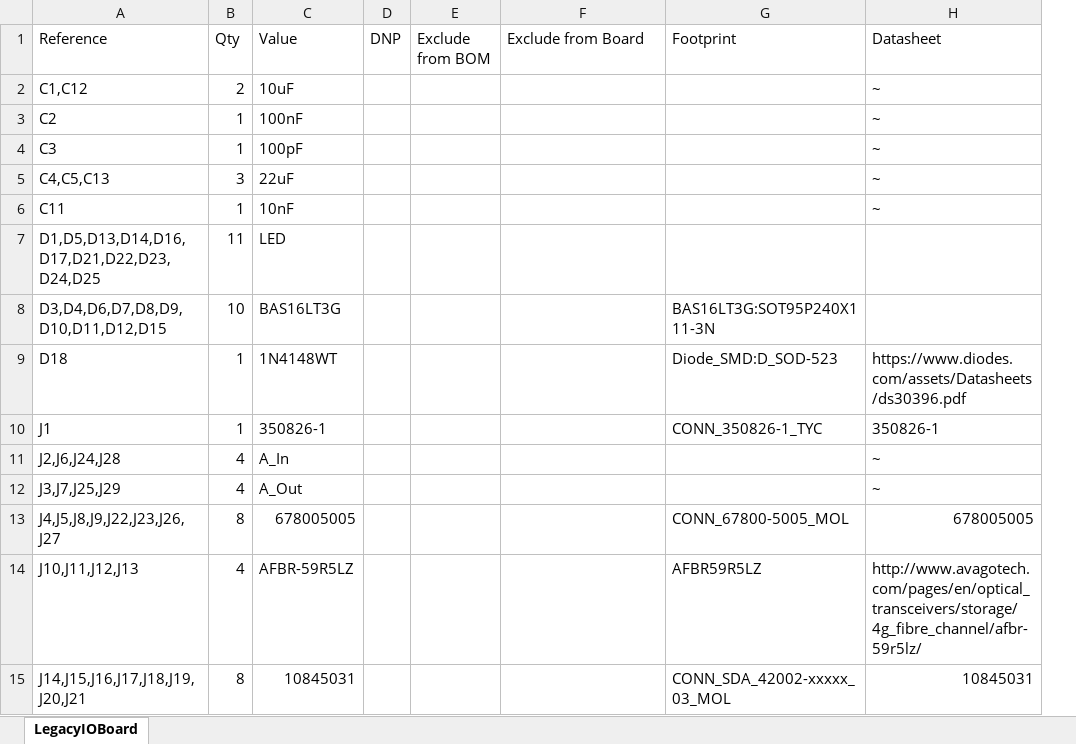
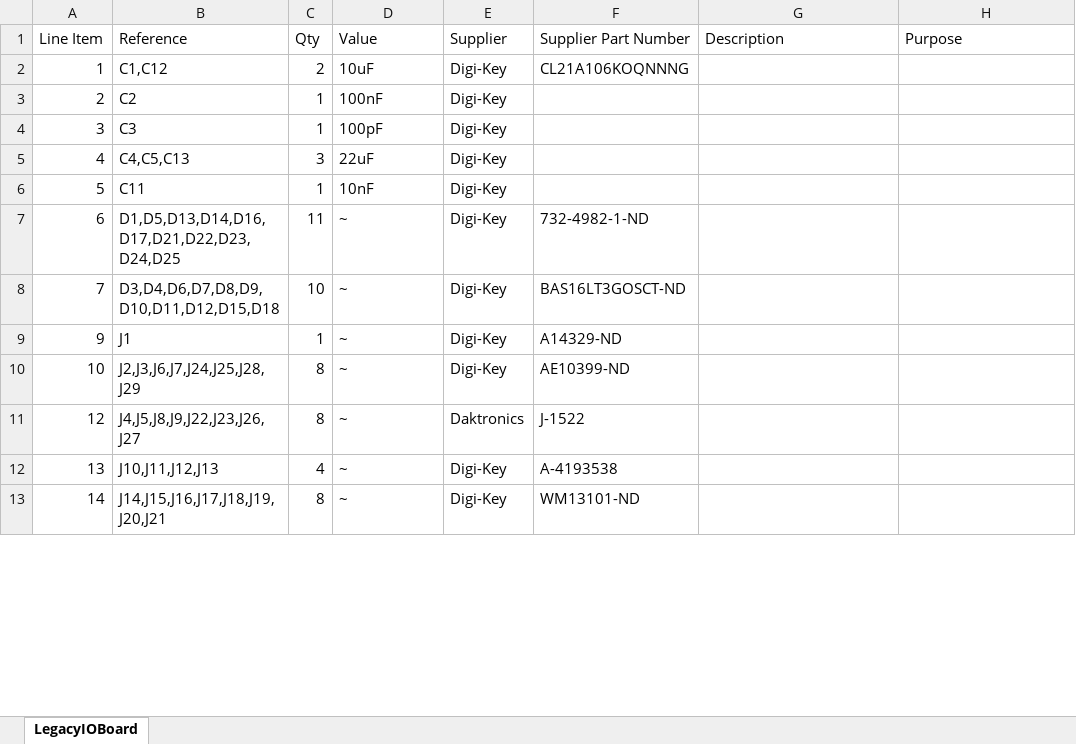
Before and after one commit to daktronics/New-Hydra-Legacy-IO-Board, an Excel workbook: LegacyIOBoardBOM.xlsx, sheet LegacyIOBoard, drawn as a sheet; only a part is shown; values as stored, in another font and other column widths than the file's, no cell formats; removed rows and columns are numbered as before the commit, all else as after; the diff covers the shown part only; the diff names each change by its address in the sheet, - before the commit and + after, or states it on an @@ line.

Commit message:
Ref 6 Formatted and added parts to the BOM.

```diff
--- a/LegacyIOBoardBOM.xlsx (sheet LegacyIOBoard)
+++ b/LegacyIOBoardBOM.xlsx (sheet LegacyIOBoard)
+column A (Line Item), rows 2-7: 1 | 2 | 3 | 4 | 5 | 6; row 9: 9; rows 11-13: 12 | 13 | 14
-column D (DNP), empty
-E1: Exclude from BOM
+E1: Supplier
-F1: Exclude from Board
+F1: Supplier Part Number
-G1: Footprint
+G1: Description
-H1: Datasheet
+H1: Purpose
-E2:E7 (Supplier): (empty)
+E2:E7 (Supplier): Digi-Key
-F2 (Supplier Part Number): (empty)
+F2 (Supplier Part Number): CL21A106KOQNNNG
-H2:H6 (Purpose): ~
+H2:H6 (Purpose): (empty)
-D7 (Value): LED
+D7 (Value): ~
-F7 (Supplier Part Number): (empty)
+F7 (Supplier Part Number): 732-4982-1-ND
-row 8: D3,D4,D6,D7,D8,D9,D10,D11,D12,D15 | 10 | BAS16LT3G |  |  |  | BAS16LT3G:SOT95P240X111-3N
-row 9: D18 | 1 | 1N4148WT |  |  |  | Diode_SMD:D_SOD-523 | https://www.diodes.com/assets/Datasheets/ds30396.pdf
+row 8: 7 | D3,D4,D6,D7,D8,D9,D10,D11,D12,D15,D18 | 10 | ~ | Digi-Key | BAS16LT3GOSCT-ND
-D9 (Value): 350826-1
+D9 (Value): ~
-E9 (Supplier): (empty)
+E9 (Supplier): Digi-Key
-F9 (Supplier Part Number): (empty)
+F9 (Supplier Part Number): A14329-ND
-G9 (Description): CONN_350826-1_TYC
+G9 (Description): (empty)
-H9 (Purpose): 350826-1
+H9 (Purpose): (empty)
-row 11: J2,J6,J24,J28 | 4 | A_In |  |  |  |  | ~
-row 12: J3,J7,J25,J29 | 4 | A_Out |  |  |  |  | ~
+row 10: 10 | J2,J3,J6,J7,J24,J25,J28,J29 | 8 | ~ | Digi-Key | AE10399-ND
-D11 (Value): 678005005
+D11 (Value): ~
-E11 (Supplier): (empty)
+E11 (Supplier): Daktronics
-F11 (Supplier Part Number): (empty)
+F11 (Supplier Part Number): J-1522
-G11 (Description): CONN_67800-5005_MOL
+G11 (Description): (empty)
-H11 (Purpose): 678005005
+H11 (Purpose): (empty)
-D12 (Value): AFBR-59R5LZ
+D12 (Value): ~
-E12:E13 (Supplier): (empty)
+E12:E13 (Supplier): Digi-Key
-F12 (Supplier Part Number): (empty)
+F12 (Supplier Part Number): A-4193538
-G12 (Description): AFBR59R5LZ
+G12 (Description): (empty)
-H12 (Purpose): http://www.avagotech.com/pages/en/optical_transceivers/storage/4g_fibre_channel/afbr-59r5lz/
+H12 (Purpose): (empty)
-D13 (Value): 10845031
+D13 (Value): ~
-F13 (Supplier Part Number): (empty)
+F13 (Supplier Part Number): WM13101-ND
-G13 (Description): CONN_SDA_42002-xxxxx_03_MOL
+G13 (Description): (empty)
-H13 (Purpose): 10845031
+H13 (Purpose): (empty)
```
Also changed, not shown: 71 edited cells elsewhere in this sheet, cell formats.
